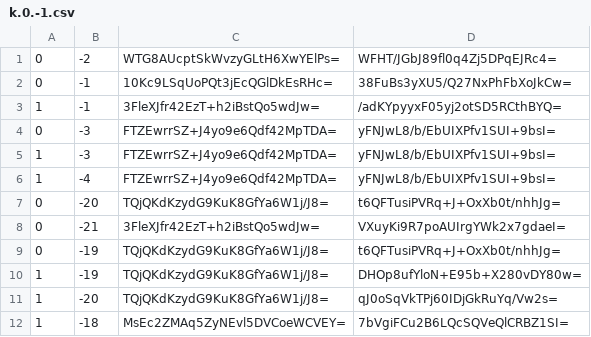
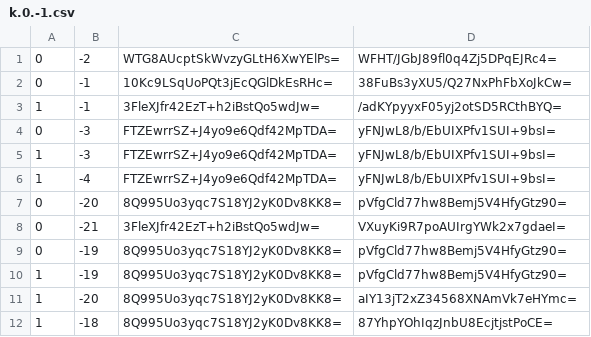
Before and after one commit to Brehtyn/brentyns.com-pipeline, a CSV file: public/unmined/tiles/zoom.-1/metadata/k.0.-1.csv, drawn as a sheet.

```diff
--- a/public/unmined/tiles/zoom.-1/metadata/k.0.-1.csv
+++ b/public/unmined/tiles/zoom.-1/metadata/k.0.-1.csv
@@ -6,7 +6,7 @@
 1,-4,FTZEwrrSZ+J4yo9e6Qdf42MpTDA=,yFNJwL8/b/EbUIXPfv1SUI+9bsI=
-0,-20,TQjQKdKzydG9KuK8GfYa6W1j/J8=,t6QFTusiPVRq+J+OxXb0t/nhhJg=
+0,-20,8Q995Uo3yqc7S18YJ2yK0Dv8KK8=,pVfgCld77hw8Bemj5V4HfyGtz90=
 0,-21,3FleXJfr42EzT+h2iBstQo5wdJw=,VXuyKi9R7poAUIrgYWk2x7gdaeI=
-0,-19,TQjQKdKzydG9KuK8GfYa6W1j/J8=,t6QFTusiPVRq+J+OxXb0t/nhhJg=
-1,-19,TQjQKdKzydG9KuK8GfYa6W1j/J8=,DHOp8ufYloN+E95b+X280vDY80w=
-1,-20,TQjQKdKzydG9KuK8GfYa6W1j/J8=,qJ0oSqVkTPj60IDjGkRuYq/Vw2s=
-1,-18,MsEc2ZMAq5ZyNEvl5DVCoeWCVEY=,7bVgiFCu2B6LQcSQVeQlCRBZ1SI=
+0,-19,8Q995Uo3yqc7S18YJ2yK0Dv8KK8=,pVfgCld77hw8Bemj5V4HfyGtz90=
+1,-19,8Q995Uo3yqc7S18YJ2yK0Dv8KK8=,pVfgCld77hw8Bemj5V4HfyGtz90=
+1,-20,8Q995Uo3yqc7S18YJ2yK0Dv8KK8=,aIY13jT2xZ34568XNAmVk7eHYmc=
+1,-18,8Q995Uo3yqc7S18YJ2yK0Dv8KK8=,87YhpYOhIqzJnbU8EcjtjstPoCE=
```
Also changed, not shown: public/unmined/tiles/zoom.-2/metadata/k.0.-1.csv, public/unmined/tiles/zoom.0/metadata/k.0.-2.csv, 28 other files.
